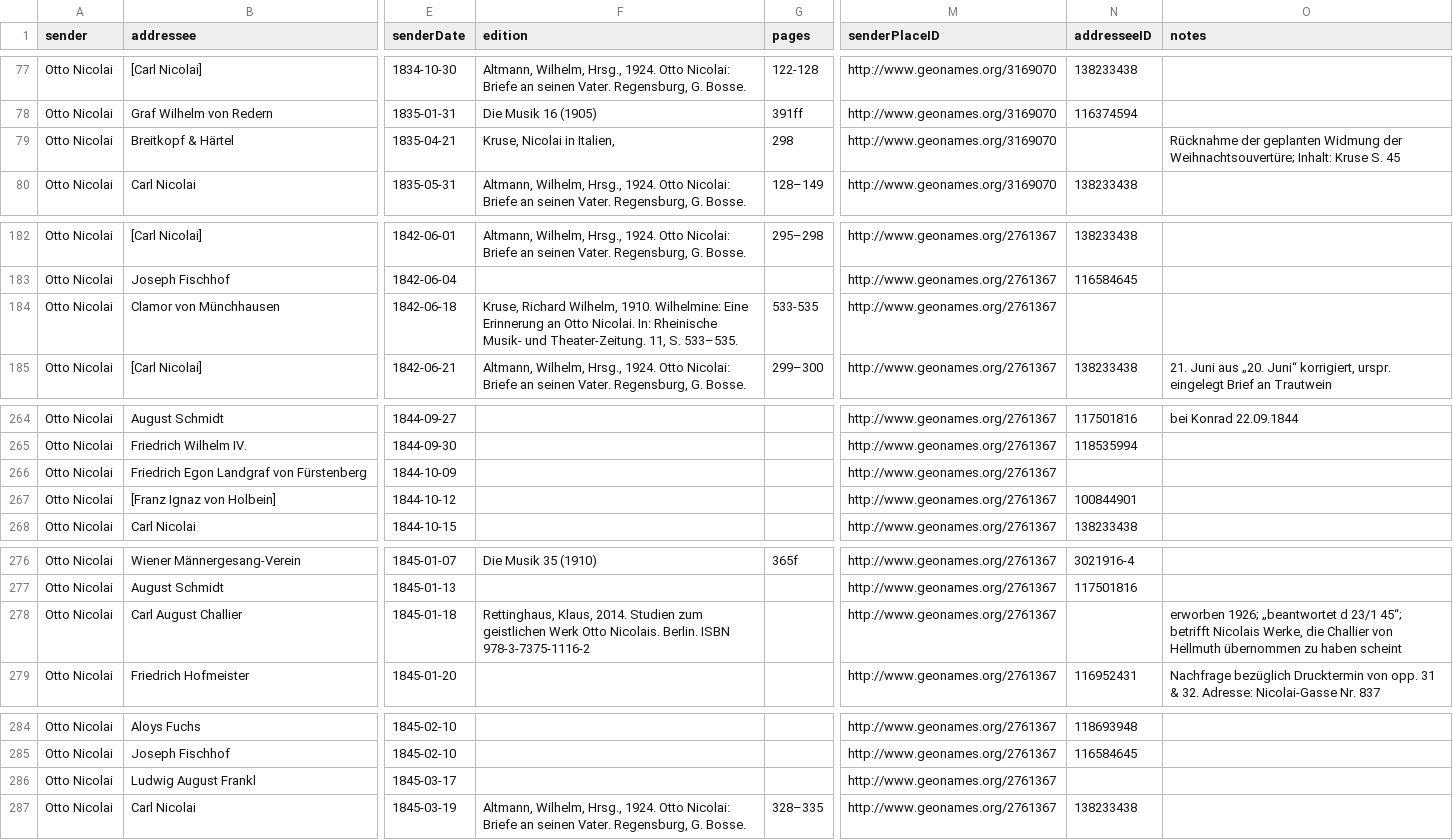
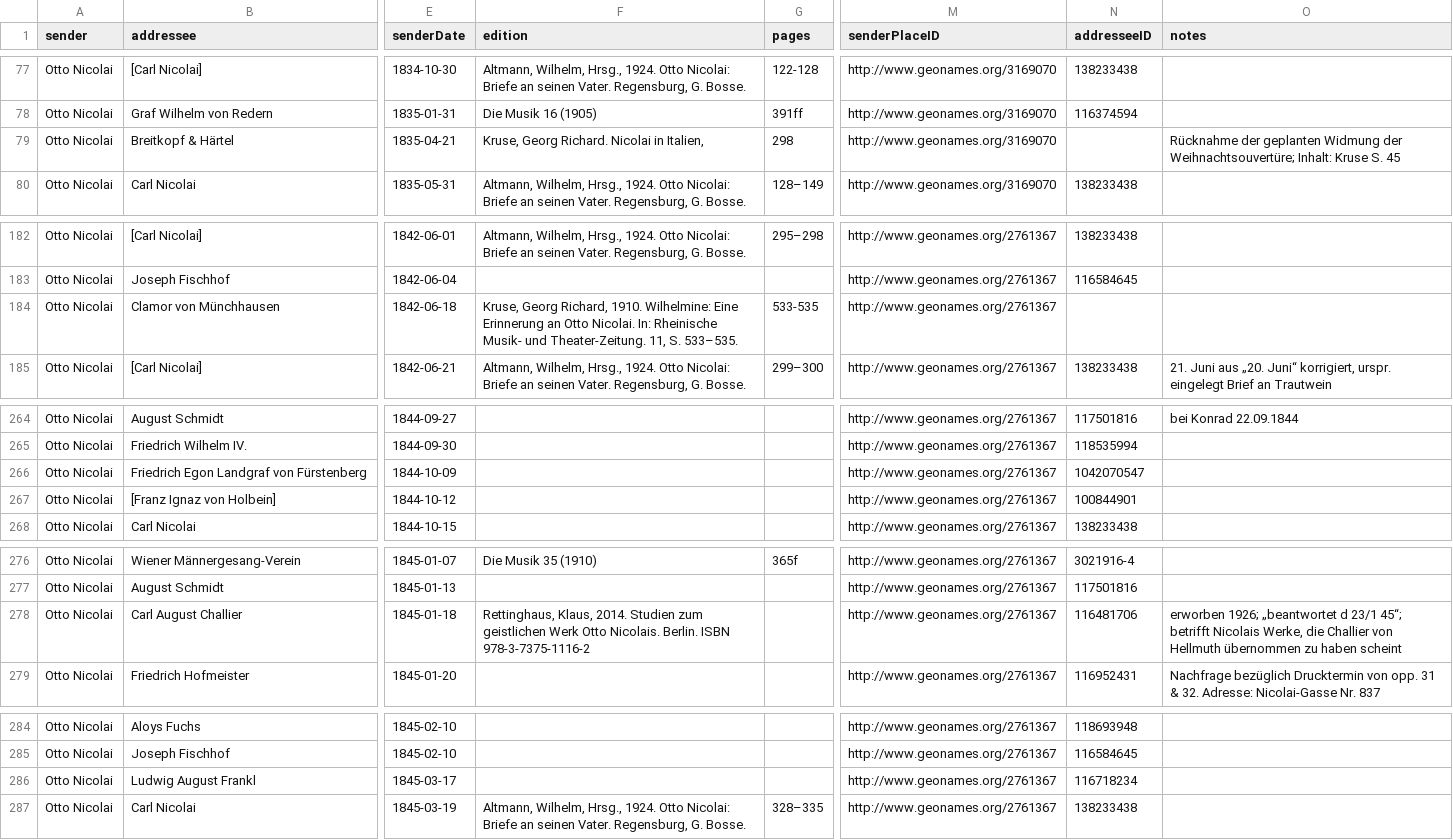
Before and after one commit to rettinghaus/NicolaiLetters, a CSV file: NicolaiLetters.csv, drawn as a sheet; only a part is shown, gaps mark what is left out; the diff covers the shown part only; the diff names each change by its address in the sheet, - before the commit and + after, or states it on an @@ line.

Commit message:
editions cleared up

```diff
--- a/NicolaiLetters.csv
+++ b/NicolaiLetters.csv
-F79 (edition): Kruse, Nicolai in Italien,
+F79 (edition): Kruse, Georg Richard. Nicolai in Italien,
-F184 (edition): Kruse, Richard Wilhelm, 1910. Wilhelmine:…
+F184 (edition): Kruse, Georg Richard, 1910. Wilhelmine:…
-N266 (addresseeID): (empty)
+N266 (addresseeID): 1042070547
-N278 (addresseeID): (empty)
+N278 (addresseeID): 116481706
-N286 (addresseeID): (empty)
+N286 (addresseeID): 116718234
```
Also changed, not shown: 15 edited cells elsewhere in this file, 2 other files.
